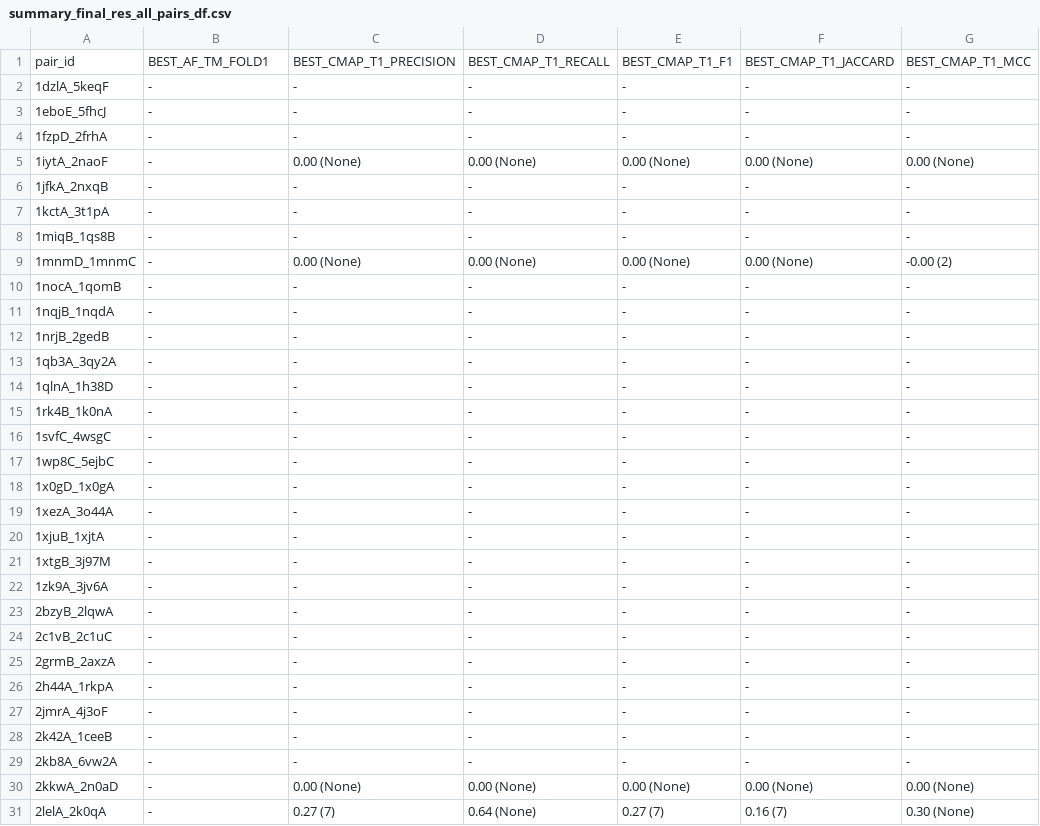
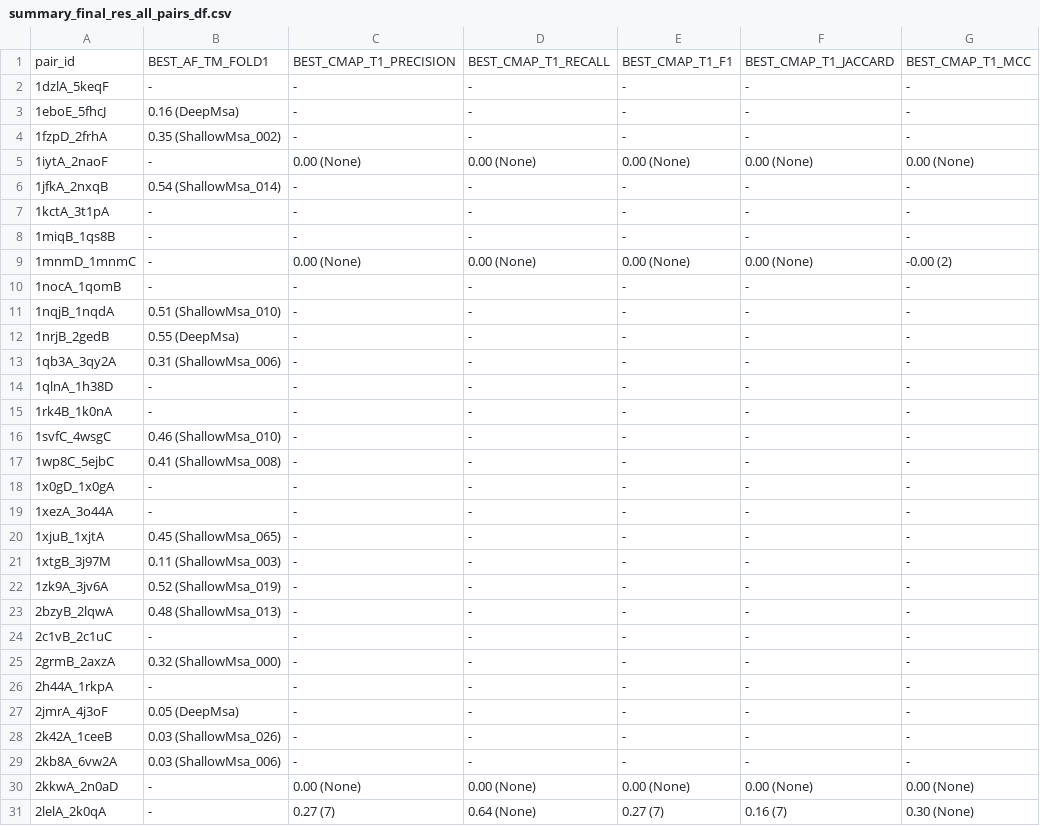
Before and after one commit to orzuk/MsaCluster, a CSV file: docs/summary_final_res_all_pairs_df.csv, drawn as a sheet; only a part is shown; the diff covers the shown part only.

Commit message:
updated tables

```diff
--- a/docs/summary_final_res_all_pairs_df.csv
+++ b/docs/summary_final_res_all_pairs_df.csv
@@ -2,6 +2,6 @@ pair_id,BEST_AF_TM_FOLD1,BEST_CMAP_T1_PRECISION,BEST_CMAP_T1_RECALL,BEST_CMAP_T1
 1dzlA_5keqF,-,-,-,-,-,-
-1eboE_5fhcJ,-,-,-,-,-,-
-1fzpD_2frhA,-,-,-,-,-,-
+1eboE_5fhcJ,0.16 (DeepMsa),-,-,-,-,-
+1fzpD_2frhA,0.35 (ShallowMsa_002),-,-,-,-,-
 1iytA_2naoF,-,0.00 (None),0.00 (None),0.00 (None),0.00 (None),0.00 (None)
-1jfkA_2nxqB,-,-,-,-,-,-
+1jfkA_2nxqB,0.54 (ShallowMsa_014),-,-,-,-,-
 1kctA_3t1pA,-,-,-,-,-,-
@@ -10,21 +10,21 @@ pair_id,BEST_AF_TM_FOLD1,BEST_CMAP_T1_PRECISION,BEST_CMAP_T1_RECALL,BEST_CMAP_T1
 1nocA_1qomB,-,-,-,-,-,-
-1nqjB_1nqdA,-,-,-,-,-,-
-1nrjB_2gedB,-,-,-,-,-,-
-1qb3A_3qy2A,-,-,-,-,-,-
+1nqjB_1nqdA,0.51 (ShallowMsa_010),-,-,-,-,-
+1nrjB_2gedB,0.55 (DeepMsa),-,-,-,-,-
+1qb3A_3qy2A,0.31 (ShallowMsa_006),-,-,-,-,-
 1qlnA_1h38D,-,-,-,-,-,-
 1rk4B_1k0nA,-,-,-,-,-,-
-1svfC_4wsgC,-,-,-,-,-,-
-1wp8C_5ejbC,-,-,-,-,-,-
+1svfC_4wsgC,0.46 (ShallowMsa_010),-,-,-,-,-
+1wp8C_5ejbC,0.41 (ShallowMsa_008),-,-,-,-,-
 1x0gD_1x0gA,-,-,-,-,-,-
 1xezA_3o44A,-,-,-,-,-,-
-1xjuB_1xjtA,-,-,-,-,-,-
-1xtgB_3j97M,-,-,-,-,-,-
-1zk9A_3jv6A,-,-,-,-,-,-
-2bzyB_2lqwA,-,-,-,-,-,-
+1xjuB_1xjtA,0.45 (ShallowMsa_065),-,-,-,-,-
+1xtgB_3j97M,0.11 (ShallowMsa_003),-,-,-,-,-
+1zk9A_3jv6A,0.52 (ShallowMsa_019),-,-,-,-,-
+2bzyB_2lqwA,0.48 (ShallowMsa_013),-,-,-,-,-
 2c1vB_2c1uC,-,-,-,-,-,-
-2grmB_2axzA,-,-,-,-,-,-
+2grmB_2axzA,0.32 (ShallowMsa_000),-,-,-,-,-
 2h44A_1rkpA,-,-,-,-,-,-
-2jmrA_4j3oF,-,-,-,-,-,-
-2k42A_1ceeB,-,-,-,-,-,-
-2kb8A_6vw2A,-,-,-,-,-,-
+2jmrA_4j3oF,0.05 (DeepMsa),-,-,-,-,-
+2k42A_1ceeB,0.03 (ShallowMsa_026),-,-,-,-,-
+2kb8A_6vw2A,0.03 (ShallowMsa_006),-,-,-,-,-
 2kkwA_2n0aD,-,0.00 (None),0.00 (None),0.00 (None),0.00 (None),0.00 (None)
```
Also changed, not shown: 36 edited cells elsewhere in this file, 3 other files.
